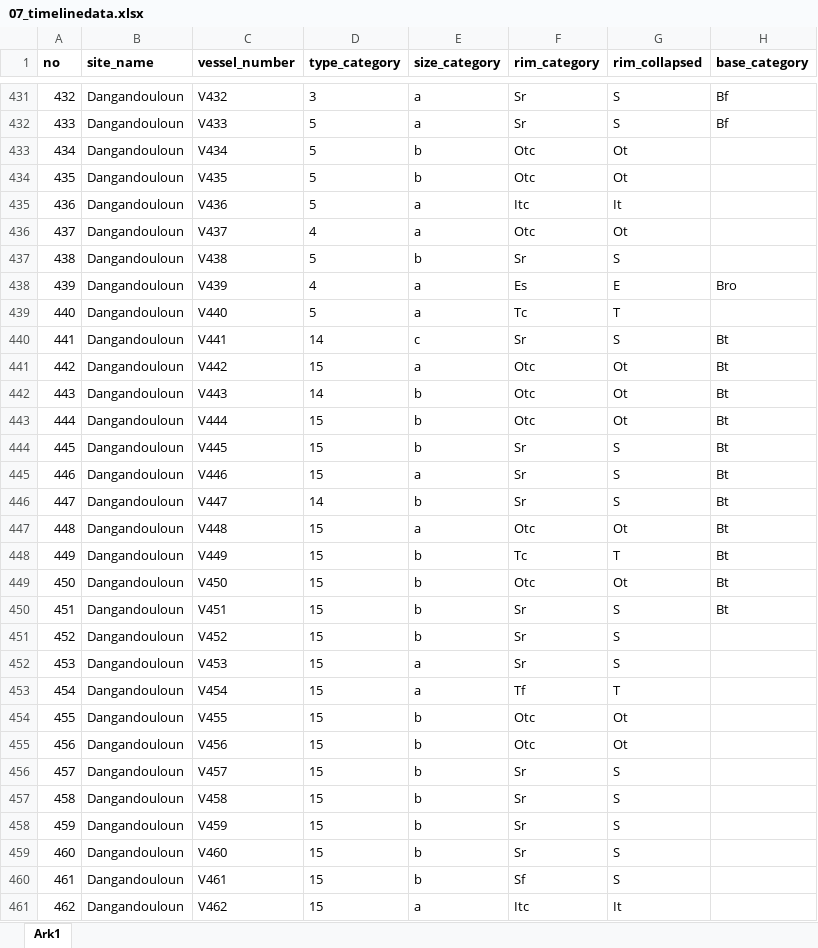
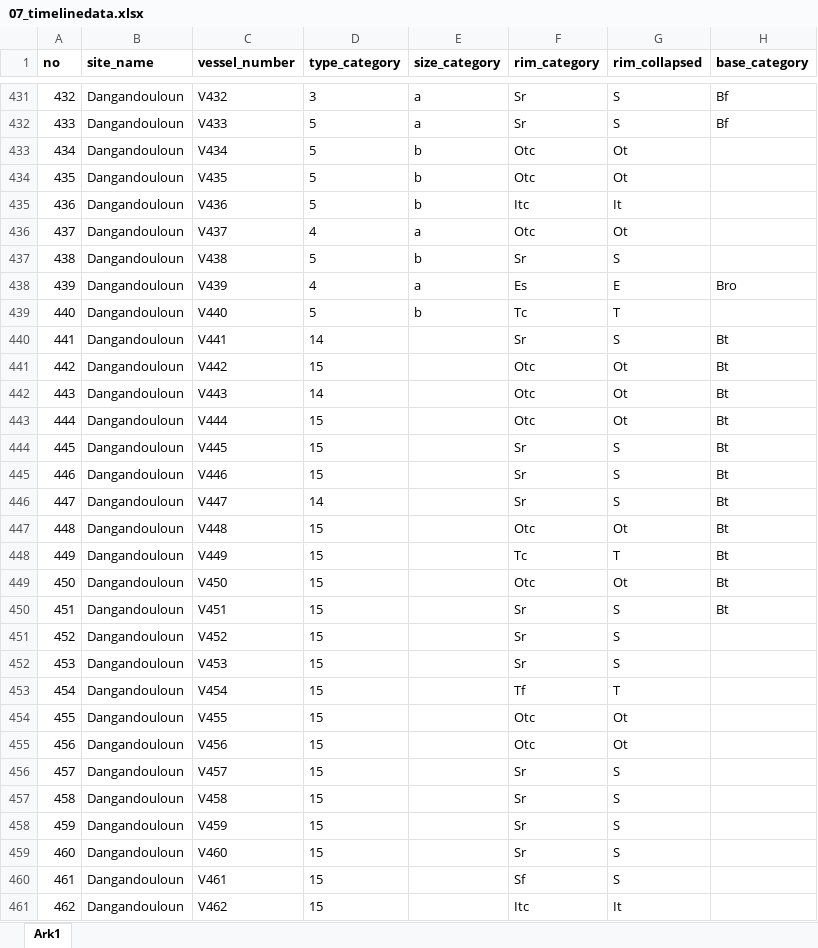
Before and after one commit to soerenfp/PotteryChronology_IND, an Excel workbook: analysis/data/raw_data/07_timelinedata.xlsx, sheet Ark1, drawn as a sheet; only a part is shown, gaps mark what is left out; values as stored, in another font and other column widths than the file's, no borders; the diff covers the shown part only; the diff names each change by its address in the sheet, - before the commit and + after, or states it on an @@ line.

Commit message:
Changed the size categories in spreadsheet 07, tried some new cluster analysis without luck

```diff
--- a/analysis/data/raw_data/07_timelinedata.xlsx (sheet Ark1)
+++ b/analysis/data/raw_data/07_timelinedata.xlsx (sheet Ark1)
-E435 (size_category): a
+E435 (size_category): b
-E439 (size_category): a
+E439 (size_category): b
-E440 (size_category): c
+E440 (size_category): (empty)
-E441 (size_category): a
+E441 (size_category): (empty)
-E442:E444 (size_category): b
+E442:E444 (size_category): (empty)
-E445 (size_category): a
+E445 (size_category): (empty)
-E446 (size_category): b
+E446 (size_category): (empty)
-E447 (size_category): a
+E447 (size_category): (empty)
-E448:E451 (size_category): b
+E448:E451 (size_category): (empty)
-E452:E453 (size_category): a
+E452:E453 (size_category): (empty)
-E454:E460 (size_category): b
+E454:E460 (size_category): (empty)
-E461 (size_category): a
+E461 (size_category): (empty)
```
Also changed, not shown: 193 edited cells elsewhere in this sheet, analysis/data/raw_data/data_measurements_01.xlsx, 1 other file.
